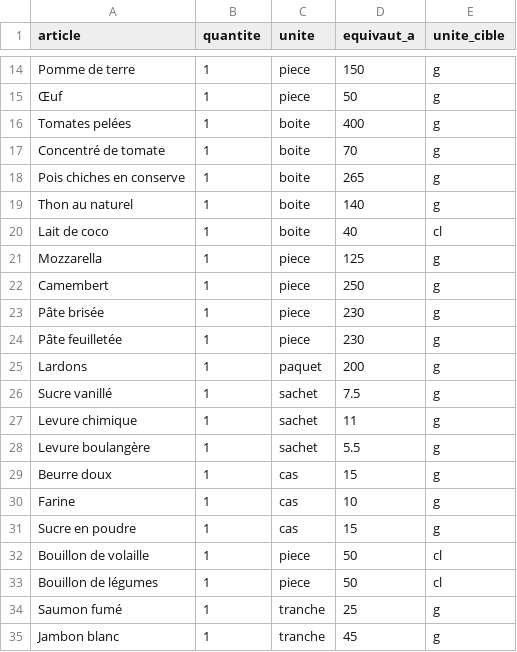
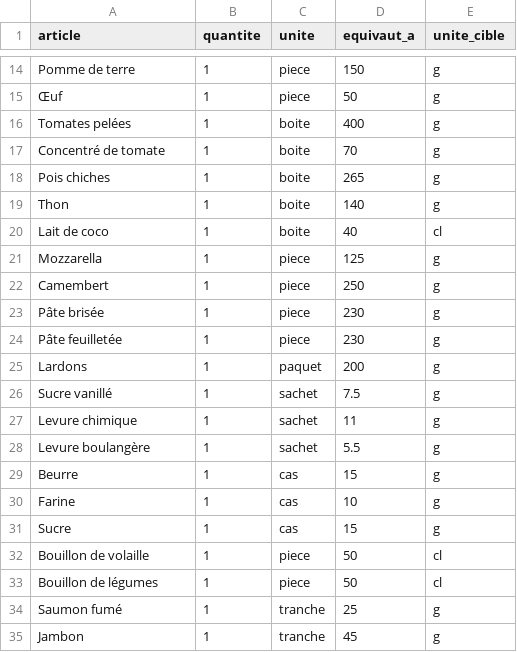
Before and after one commit to Avoha-Iskander/olva, a CSV file: supabase/seed/conversions.csv, drawn as a sheet; only a part is shown, gaps mark what is left out.

```diff
--- a/supabase/seed/conversions.csv
+++ b/supabase/seed/conversions.csv
@@ -17,4 +17,4 @@ Tomates pelées,1,boite,400,g
 Concentré de tomate,1,boite,70,g
-Pois chiches en conserve,1,boite,265,g
-Thon au naturel,1,boite,140,g
+Pois chiches,1,boite,265,g
+Thon,1,boite,140,g
 Lait de coco,1,boite,40,cl
@@ -28,5 +28,5 @@ Levure chimique,1,sachet,11,g
 Levure boulangère,1,sachet,5.5,g
-Beurre doux,1,cas,15,g
+Beurre,1,cas,15,g
 Farine,1,cas,10,g
-Sucre en poudre,1,cas,15,g
+Sucre,1,cas,15,g
 Bouillon de volaille,1,piece,50,cl
@@ -34,2 +34,2 @@ Bouillon de légumes,1,piece,50,cl
 Saumon fumé,1,tranche,25,g
-Jambon blanc,1,tranche,45,g
+Jambon,1,tranche,45,g
```
Also changed, not shown: 6 other files.
